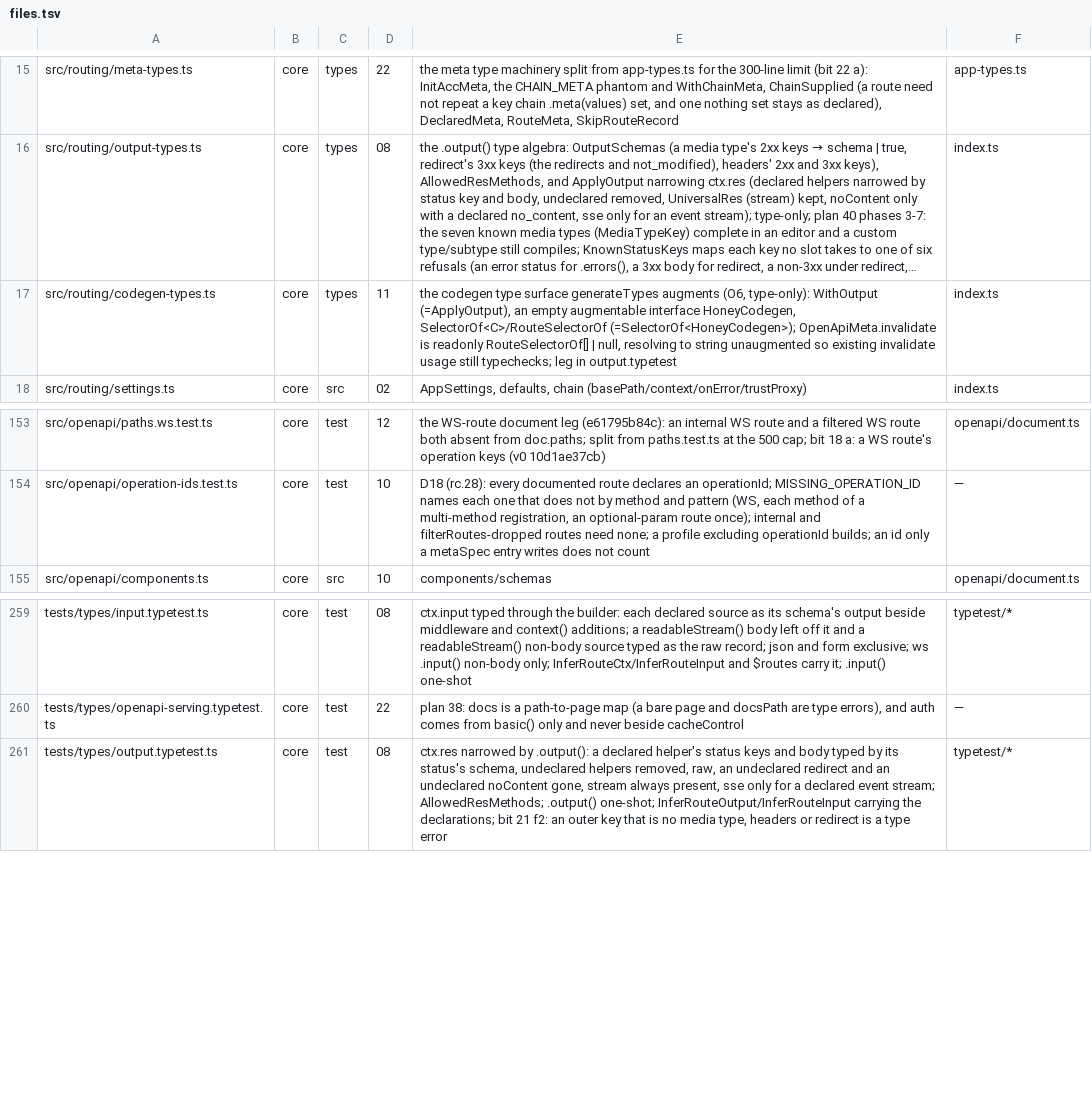
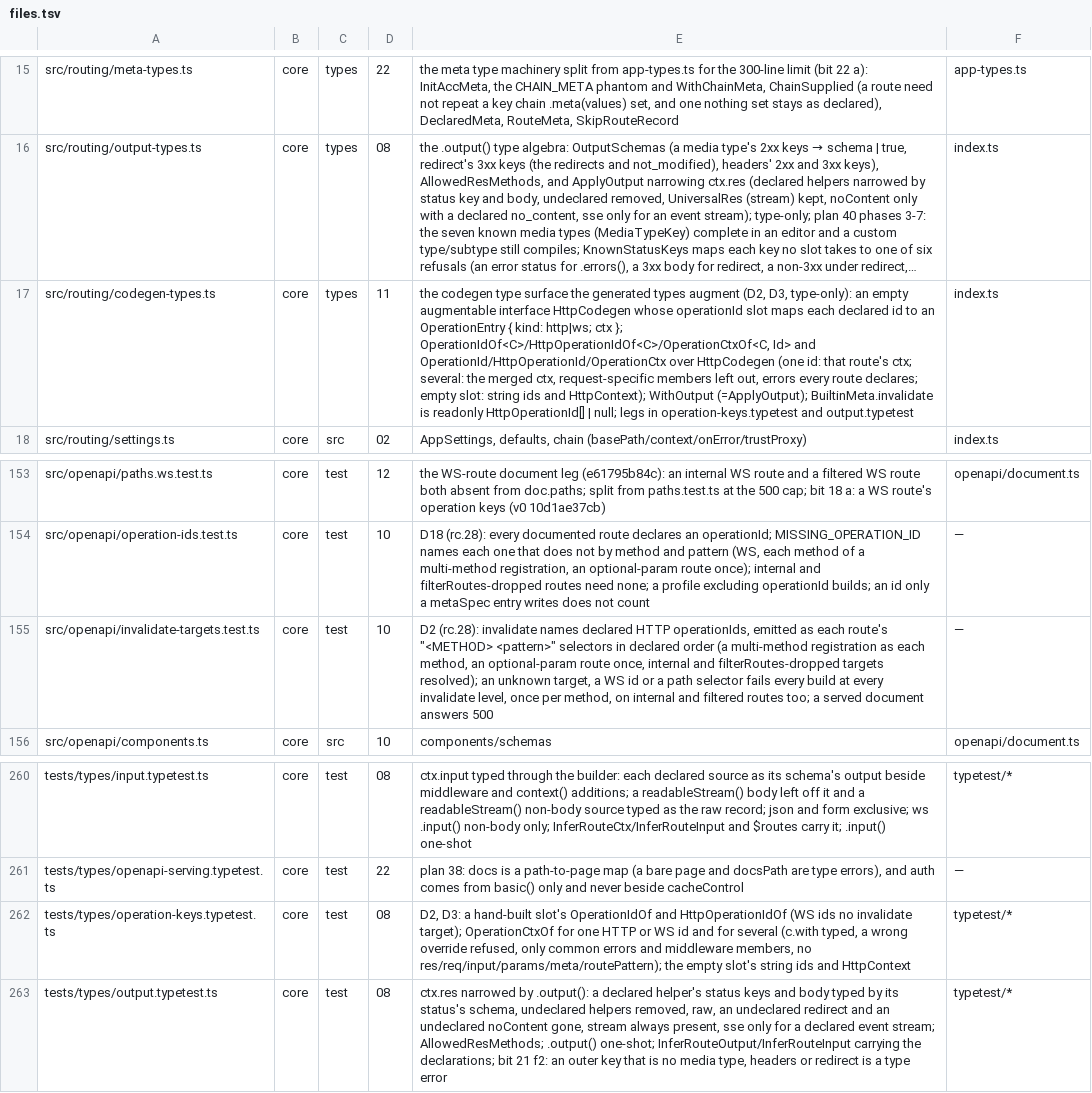
Before and after one commit to workerstack/backend, a TSV file: blueprint/files.tsv, drawn as a sheet; only a part is shown, gaps mark what is left out; long unchanged cells end in …; the diff names each change by its address in the sheet, - before the commit and + after, or states it on an @@ line.

Commit message:
feat(core)!: name operations by id in invalidate and OperationCtx
invalidate takes declared HTTP operationIds, typed from the generated
HttpCodegen slot, and the document emits each as the "<METHOD> <pattern>"
selectors its route serves. A target that names no declared HTTP operation
fails every document build at every invalidate level. RouteSelectorOf is
replaced by OperationId, HttpOperationId and OperationCtx<Id>, which types
a step shared by several routes as their merged context.

```diff
--- a/blueprint/files.tsv
+++ b/blueprint/files.tsv
-E17: …type surface generateTypes augments (O6, type-only): WithOutput (=ApplyOutput), an empty augmentable interface HoneyCodegen, SelectorOf<C>/RouteSelectorOf (=SelectorOf<HoneyCodegen>); OpenApiMeta.invalidate is readonly RouteSelectorOf[] | null, resolving to string unaugmented so existing invalidate usage still typechecks; leg in output.typetest
+E17: …type surface the generated types augment (D2, D3, type-only): an empty augmentable interface HttpCodegen whose operationId slot maps each declared id to an OperationEntry { kind: http|ws; ctx }; OperationIdOf<C>/HttpOperationIdOf<C>/OperationCtxOf<C, Id> and OperationId/HttpOperationId/OperationCtx over HttpCodegen (one id: that route's ctx; several: the merged ctx, request-specific members left out, errors every route declares; empty slot: string ids and HttpContext); WithOutput (=ApplyOutput); BuiltinMeta.invalidate is readonly HttpOperationId[] | null; legs in operation-keys.typetest and output.typetest
+row 155: src/openapi/invalidate-targets.test.ts | core | test | 10 | D2 (rc.28): invalidate names declared HTTP operationIds, emitted as each route's "<METHOD> <pattern>" selectors in declared order (a multi-method registration as each method, an optional-param route once, internal and filterRoutes-dropped targets resolved); an unknown target, a WS id or a path selector fails every build at every invalidate level, once per method, on internal and filtered routes too; a served document answers 500 | —
+row 262: tests/types/operation-keys.typetest.ts | core | test | 08 | D2, D3: a hand-built slot's OperationIdOf and HttpOperationIdOf (WS ids no invalidate target); OperationCtxOf for one HTTP or WS id and for several (c.with typed, a wrong override refused, only common errors and middleware members, no res/req/input/params/meta/routePattern); the empty slot's string ids and HttpContext | typetest/*
```
Also changed, not shown: 23 other files.
